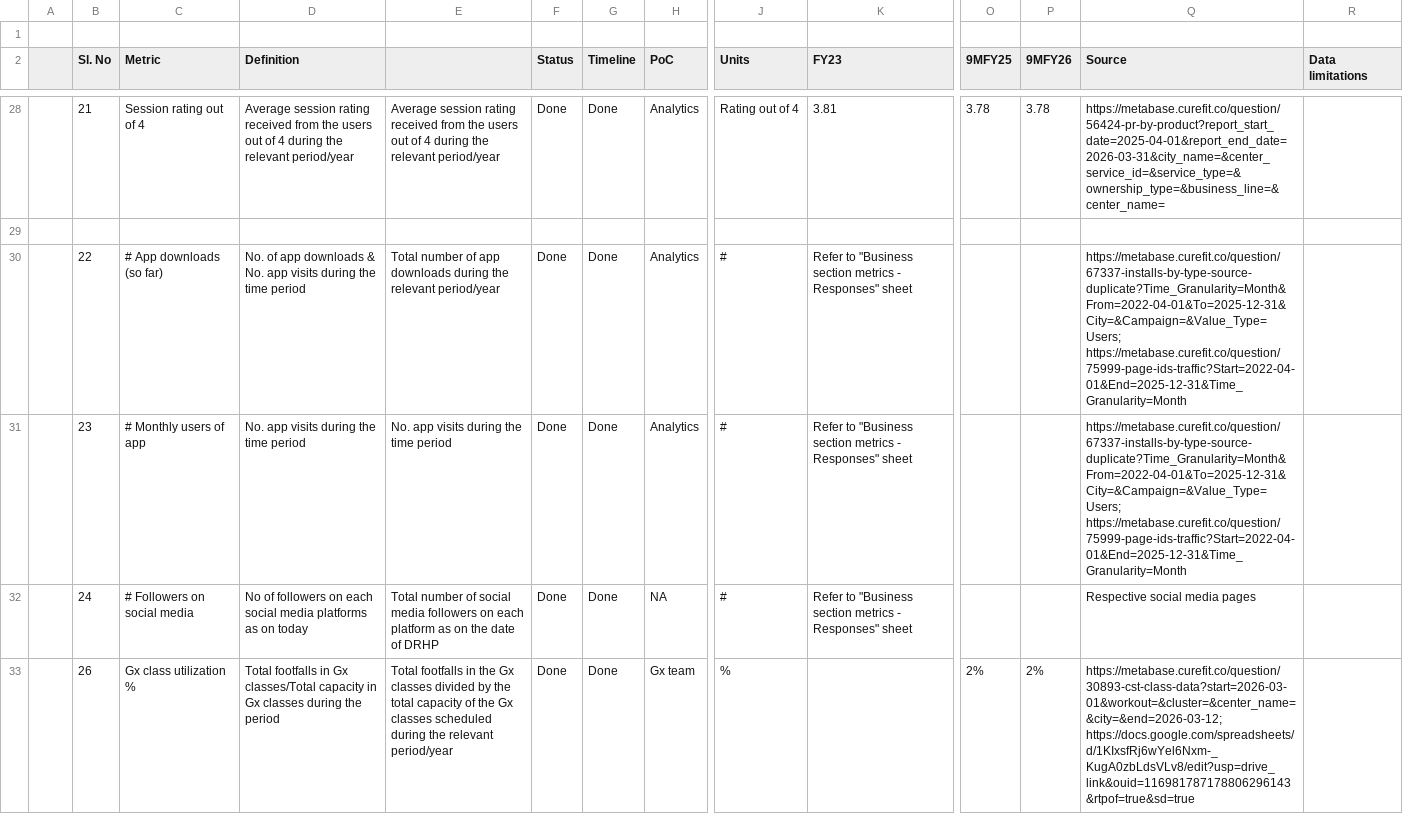
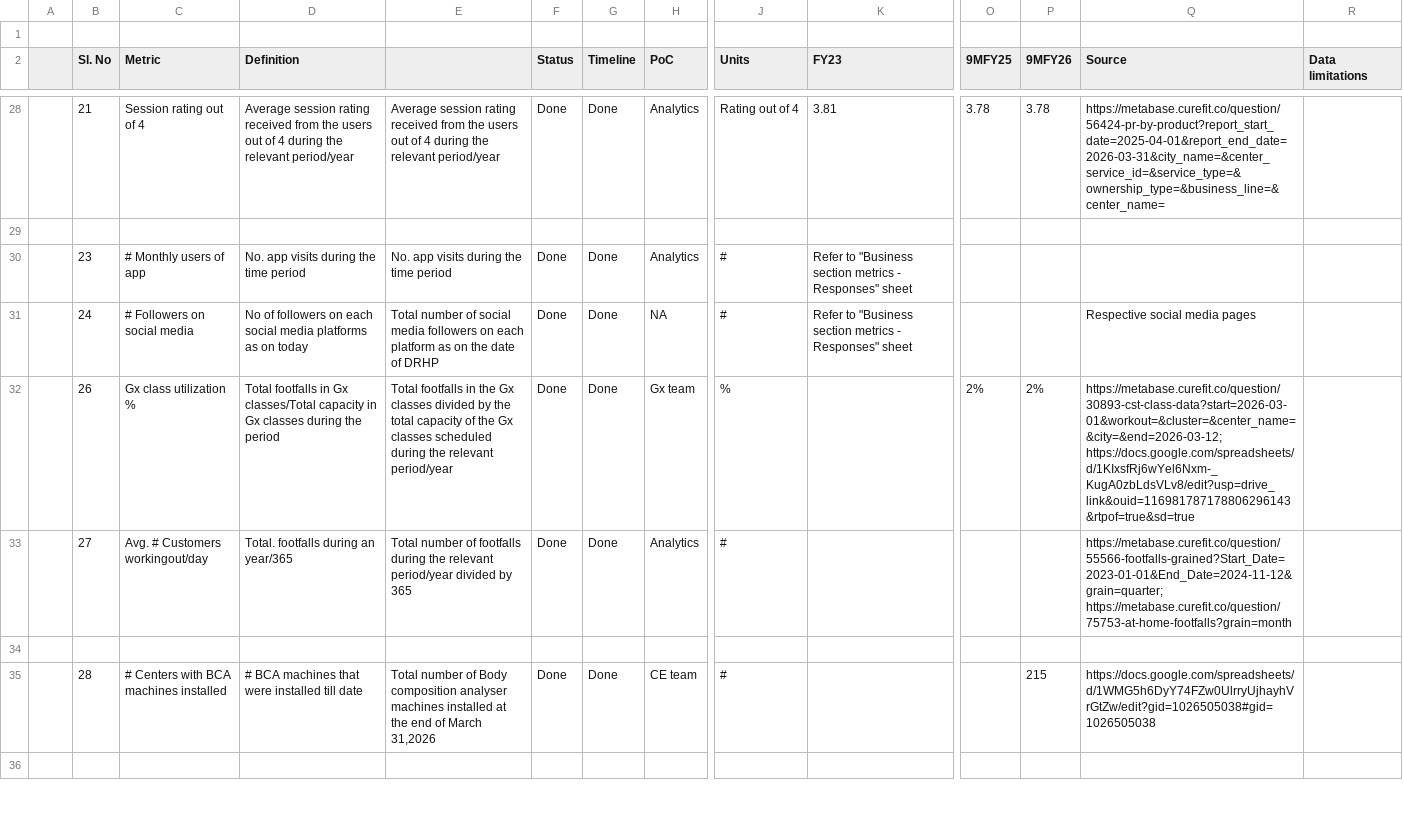
Before and after one commit to curefit/auditor-portal, a CSV file: artifacts/op_metrics_sheet.csv, drawn as a sheet; only a part is shown, gaps mark what is left out; the shorter side is filled out with more unchanged rows; removed rows and columns are numbered as before the commit, all else as after; rows hold the shown columns only; ↵ is a line break in a cell; the diff names each change by its address in the sheet, - before the commit and + after, or states it on an @@ line.

```diff
--- a/artifacts/op_metrics_sheet.csv
+++ b/artifacts/op_metrics_sheet.csv
-row 30:  | 22 | # App downloads (so far) | No. of app downloads & No. app visits during the time period | Total number of app downloads during the relevant period/year | Done | Done | Analytics | # | Refer to "Business section metrics - Responses" sheet |  |  | https://metabase.curefit.co/question/67337-installs-by-type-source-duplicate?Time_Granularity=Month&From=2022-04-01&To=2025-12-31&City=&Campaign=&Value_Type=Users; ↵ https://metabase.curefit.co/question/75999-page-ids-traffic?Start=2022-04-01&End=2025-12-31&Time_Granularity=Month
-Q30 (Source): https://metabase.curefit.co/question/67337-installs-by-type-source-duplicate?Time_Granularity=Month&From=2022-04-01&To=2025-12-31&City=&Campaign=&Value_Type=Users; ↵ https://metabase.curefit.co/question/75999-page-ids-traffic?Start=2022-04-01&End=2025-12-31&Time_Granularity=Month
+Q30 (Source): (empty)
```
Also changed, not shown: artifacts/node_catalog.csv, artifacts/node_dependency_detail.csv, 18 other files.
